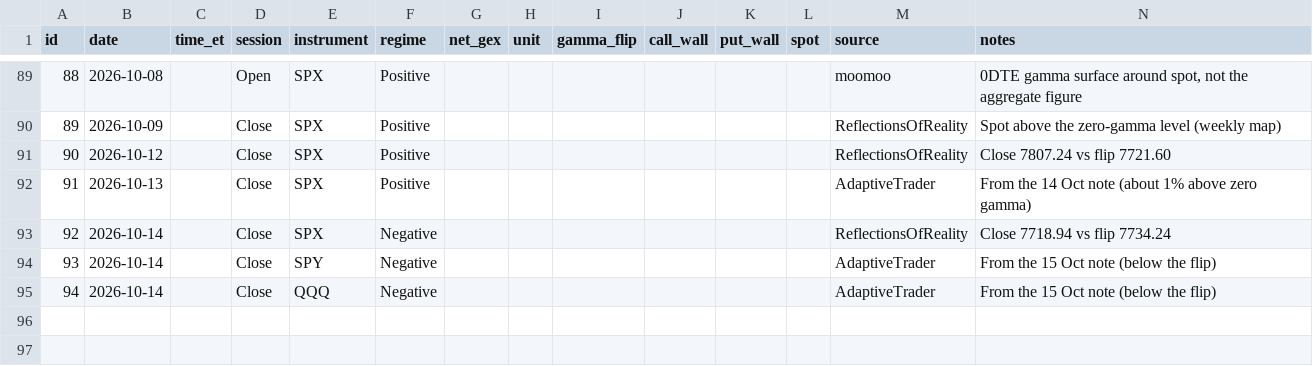
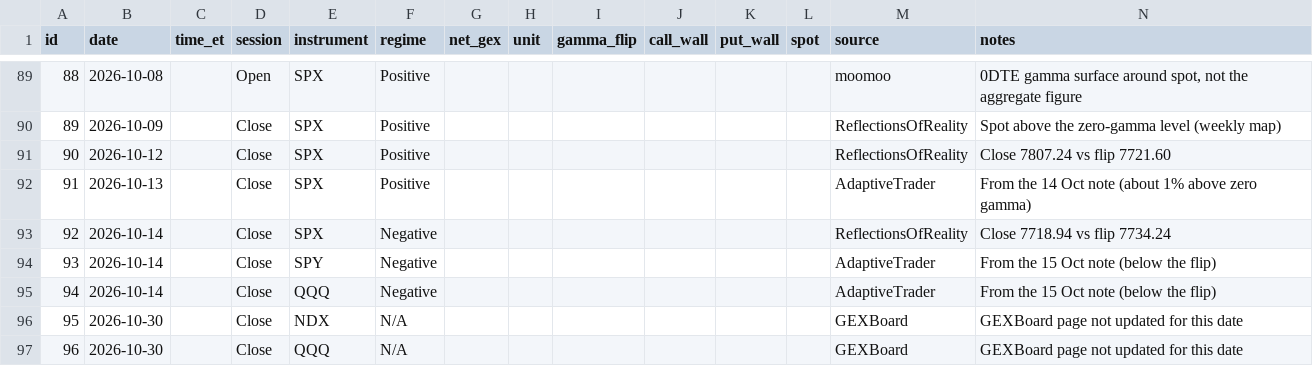
Before and after one commit to amrmandor9993-del/Mandor-gamma-tracker, a CSV file: data/gamma_log.csv, drawn as a sheet; only a part is shown, gaps mark what is left out; the diff names each change by its address in the sheet, - before the commit and + after, or states it on an @@ line.

Commit message:
Gamma update (close)

```diff
--- a/data/gamma_log.csv
+++ b/data/gamma_log.csv
+row 96: 95 | 2026-10-30 |  | Close | NDX | N/A |  |  |  |  |  |  | GEXBoard | GEXBoard page not updated for this date
+row 97: 96 | 2026-10-30 |  | Close | QQQ | N/A |  |  |  |  |  |  | GEXBoard | GEXBoard page not updated for this date
```
